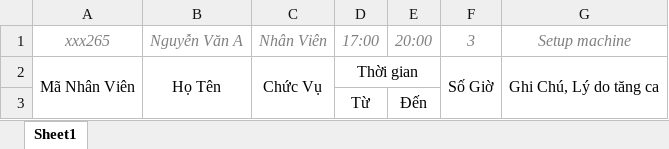
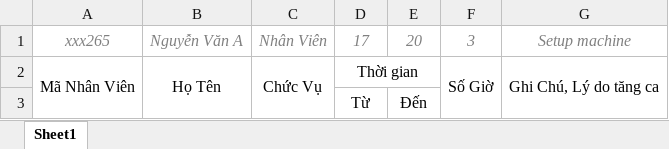
Before and after one commit to Ngviet00/FE_ServicePortal, an Excel workbook: public/template_excel/template_tang_ca.xlsx, sheet Sheet1, drawn as a sheet; values as stored, in another font and other column widths than the file's, no borders; the diff names each change by its address in the sheet, - before the commit and + after, or states it on an @@ line.

```diff
--- a/public/template_excel/template_tang_ca.xlsx (sheet Sheet1)
+++ b/public/template_excel/template_tang_ca.xlsx (sheet Sheet1)
-D1: 17:00
+D1: 17
-E1: 20:00
+E1: 20
```
Also changed, not shown: 13 other files.
